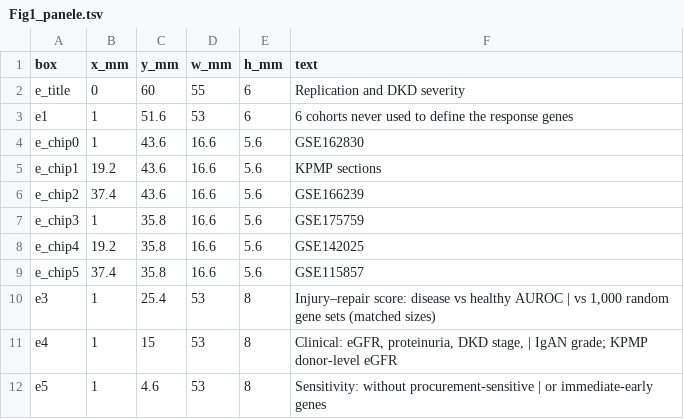
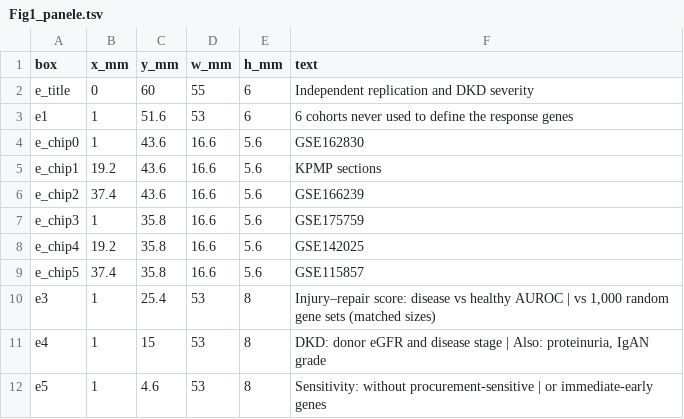
Before and after one commit to DR-ZHANG123/dkd-biopsy-shared-injury, a TSV file: figures/source_data/Fig1_panele.tsv, drawn as a sheet.

Commit message:
Graphical abstract and Figure 1 wording

```diff
--- a/figures/source_data/Fig1_panele.tsv
+++ b/figures/source_data/Fig1_panele.tsv
@@ -1,3 +1,3 @@
 box	x_mm	y_mm	w_mm	h_mm	text
-e_title	0	60	55	6	Replication and DKD severity
+e_title	0	60	55	6	Independent replication and DKD severity
 e1	1	51.6	53	6	6 cohorts never used to define the response genes
@@ -10,3 +10,3 @@ e_chip5	37.4	35.8	16.6	5.6	GSE115857
 e3	1	25.4	53	8	Injury–repair score: disease vs healthy AUROC | vs 1,000 random gene sets (matched sizes)
-e4	1	15	53	8	Clinical: eGFR, proteinuria, DKD stage, | IgAN grade; KPMP donor-level eGFR
+e4	1	15	53	8	DKD: donor eGFR and disease stage | Also: proteinuria, IgAN grade
 e5	1	4.6	53	8	Sensitivity: without procurement-sensitive | or immediate-early genes
```
Also changed, not shown: figures/source_data/graphical_abstract_panelall.tsv, 2 other files.
